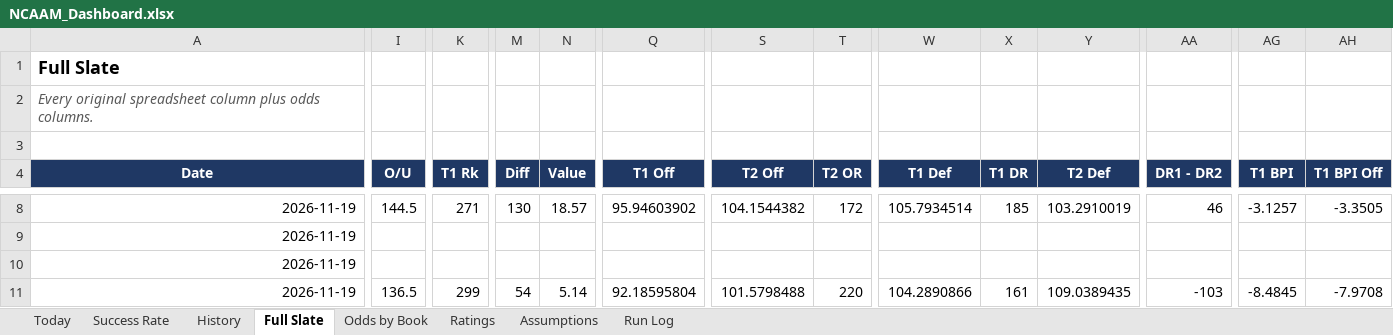
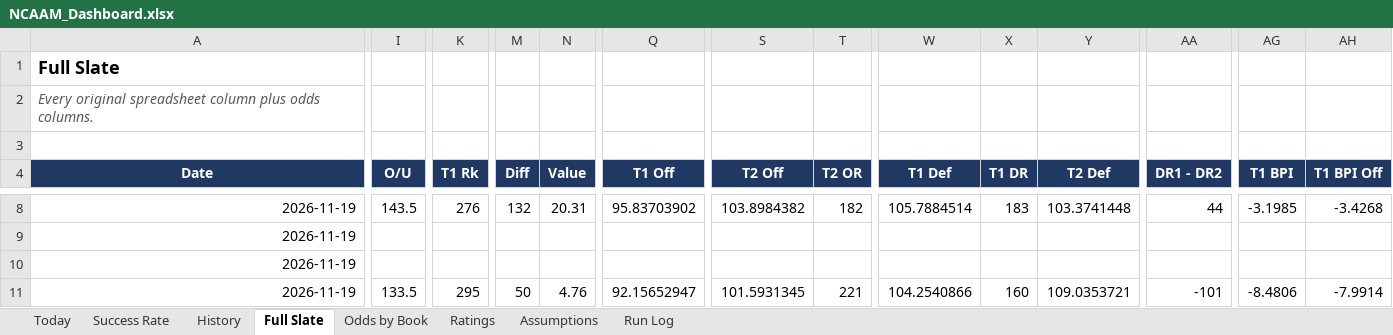
Before and after one commit to coltenmorris/ncaam-model, an Excel workbook: docs/NCAAM_Dashboard.xlsx, sheet Full Slate, drawn as a sheet; only a part is shown, gaps mark what is left out; values as stored, in another font and other column widths than the file's, no borders; the diff covers the shown part only; the diff names each change by its address in the sheet, - before the commit and + after, or states it on an @@ line.

```diff
--- a/docs/NCAAM_Dashboard.xlsx (sheet Full Slate)
+++ b/docs/NCAAM_Dashboard.xlsx (sheet Full Slate)
-I8 (O/U): 144.5
+I8 (O/U): 143.5
-K8 (T1 Rk): 271
+K8 (T1 Rk): 276
-M8 (Diff): 130
+M8 (Diff): 132
-N8 (Value): 18.57
+N8 (Value): 20.31
-Q8 (T1 Off): 95.94603902
+Q8 (T1 Off): 95.83703902
-S8 (T2 Off): 104.1544382
+S8 (T2 Off): 103.8984382
-T8 (T2 OR): 172
+T8 (T2 OR): 182
-W8 (T1 Def): 105.7934514
+W8 (T1 Def): 105.7884514
-X8 (T1 DR): 185
+X8 (T1 DR): 183
-Y8 (T2 Def): 103.2910019
+Y8 (T2 Def): 103.3741448
-AA8 (DR1 - DR2): 46
+AA8 (DR1 - DR2): 44
-AG8 (T1 BPI): -3.1257
+AG8 (T1 BPI): -3.1985
-AH8 (T1 BPI Off): -3.3505
+AH8 (T1 BPI Off): -3.4268
-I11 (O/U): 136.5
+I11 (O/U): 133.5
-K11 (T1 Rk): 299
+K11 (T1 Rk): 295
-M11 (Diff): 54
+M11 (Diff): 50
-N11 (Value): 5.14
+N11 (Value): 4.76
-Q11 (T1 Off): 92.18595804
+Q11 (T1 Off): 92.15652947
-S11 (T2 Off): 101.5798488
+S11 (T2 Off): 101.5931345
-T11 (T2 OR): 220
+T11 (T2 OR): 221
-W11 (T1 Def): 104.2890866
+W11 (T1 Def): 104.2540866
-X11 (T1 DR): 161
+X11 (T1 DR): 160
-Y11 (T2 Def): 109.0389435
+Y11 (T2 Def): 109.0353721
-AA11 (DR1 - DR2): -103
+AA11 (DR1 - DR2): -101
-AG11 (T1 BPI): -8.4845
+AG11 (T1 BPI): -8.4806
-AH11 (T1 BPI Off): -7.9708
+AH11 (T1 BPI Off): -7.9914
```
Also changed, not shown: 2 added rows, 2 removed rows, 1007 edited cells and cell formats elsewhere in this sheet, sheet Ratings, sheet Odds by Book, sheet Today, sheet History, sheet Run Log, sheet Success Rate, 7 other files.
